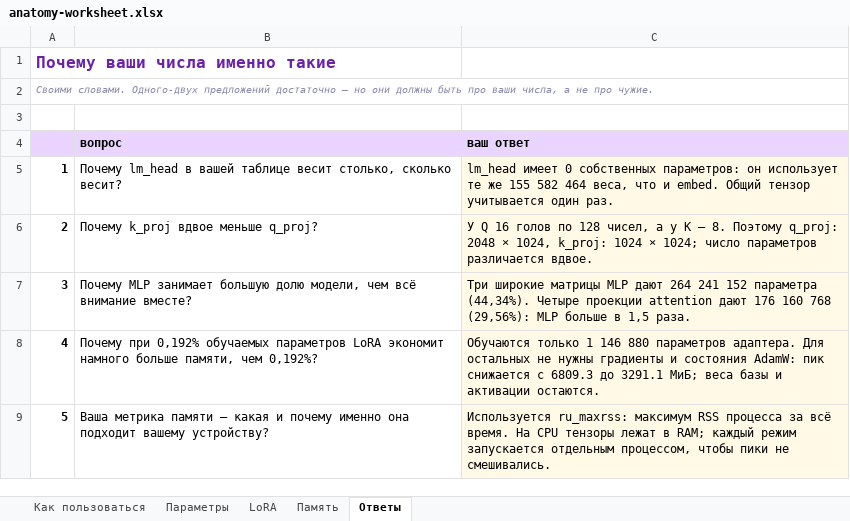
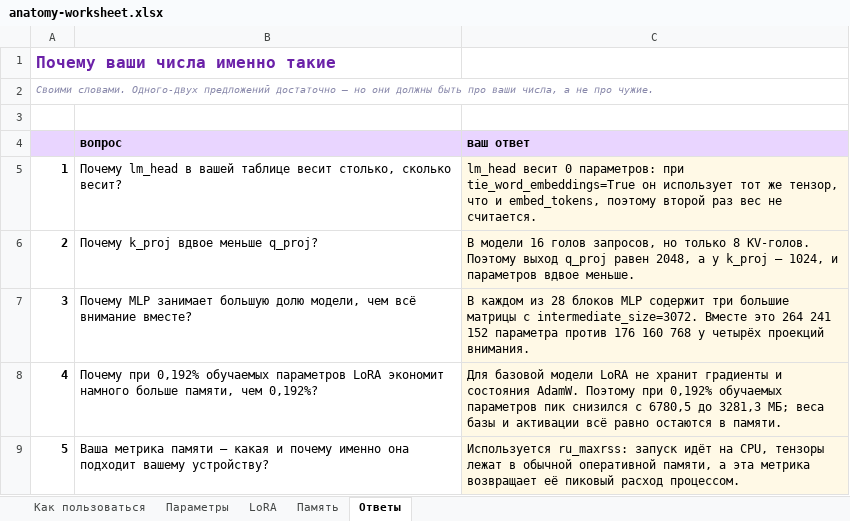
Before and after one commit to beekfin/MLOps, an Excel workbook: hw2/docs/anatomy-worksheet.xlsx, sheet Ответы, drawn as a sheet; values as stored, in another font and other column widths than the file's, no borders; the diff names each change by its address in the sheet, - before the commit and + after, or states it on an @@ line.

```diff
--- a/hw2/docs/anatomy-worksheet.xlsx (sheet Ответы)
+++ b/hw2/docs/anatomy-worksheet.xlsx (sheet Ответы)
-C5 (ваш ответ): lm_head имеет 0 собственных параметров: он использует те же 155 582 464 веса, что и embed. Общий тензор учитывается один раз.
+C5 (ваш ответ): lm_head весит 0 параметров: при tie_word_embeddings=True он использует тот же тензор, что и embed_tokens, поэтому второй раз вес не считается.
-C6 (ваш ответ): У Q 16 голов по 128 чисел, а у K — 8. Поэтому q_proj: 2048 × 1024, k_proj: 1024 × 1024; число параметров различается вдвое.
+C6 (ваш ответ): В модели 16 голов запросов, но только 8 KV-голов. Поэтому выход q_proj равен 2048, а у k_proj — 1024, и параметров вдвое меньше.
-C7 (ваш ответ): Три широкие матрицы MLP дают 264 241 152 параметра (44,34%). Четыре проекции attention дают 176 160 768 (29,56%): MLP больше в 1,5 раза.
+C7 (ваш ответ): В каждом из 28 блоков MLP содержит три большие матрицы с intermediate_size=3072. Вместе это 264 241 152 параметра против 176 160 768 у четырёх проекций внимания.
-C8 (ваш ответ): Обучаются только 1 146 880 параметров адаптера. Для остальных не нужны градиенты и состояния AdamW: пик снижается с 6809.3 до 3291.1 МиБ; веса базы и активации остаются.
+C8 (ваш ответ): Для базовой модели LoRA не хранит градиенты и состояния AdamW. Поэтому при 0,192% обучаемых параметров пик снизился с 6780,5 до 3281,3 МБ; веса базы и активации всё равно остаются в памяти.
-C9 (ваш ответ): Используется ru_maxrss: максимум RSS процесса за всё время. На CPU тензоры лежат в RAM; каждый режим запускается отдельным процессом, чтобы пики не смешивались.
+C9 (ваш ответ): Используется ru_maxrss: запуск идёт на CPU, тензоры лежат в обычной оперативной памяти, а эта метрика возвращает её пиковый расход процессом.
```
Also changed, not shown: sheet LoRA, sheet Параметры, sheet Память, 12 other files.
